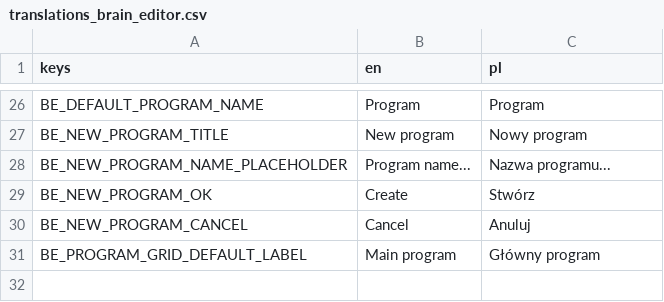
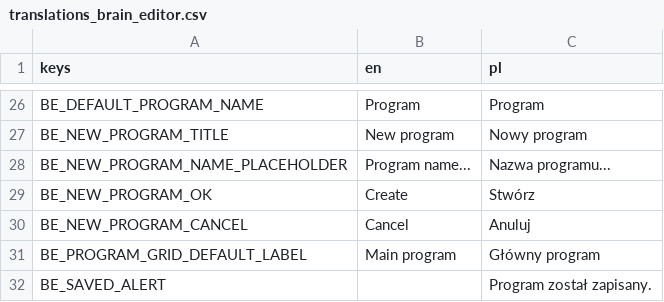
Before and after one commit to doonay21/hive_client, a CSV file: translations/translations_brain_editor.csv, drawn as a sheet; only a part is shown, gaps mark what is left out; the diff names each change by its address in the sheet, - before the commit and + after, or states it on an @@ line.

```diff
--- a/translations/translations_brain_editor.csv
+++ b/translations/translations_brain_editor.csv
+row 32: BE_SAVED_ALERT |  | Program został zapisany.
```
Also changed, not shown: 9 other files.
